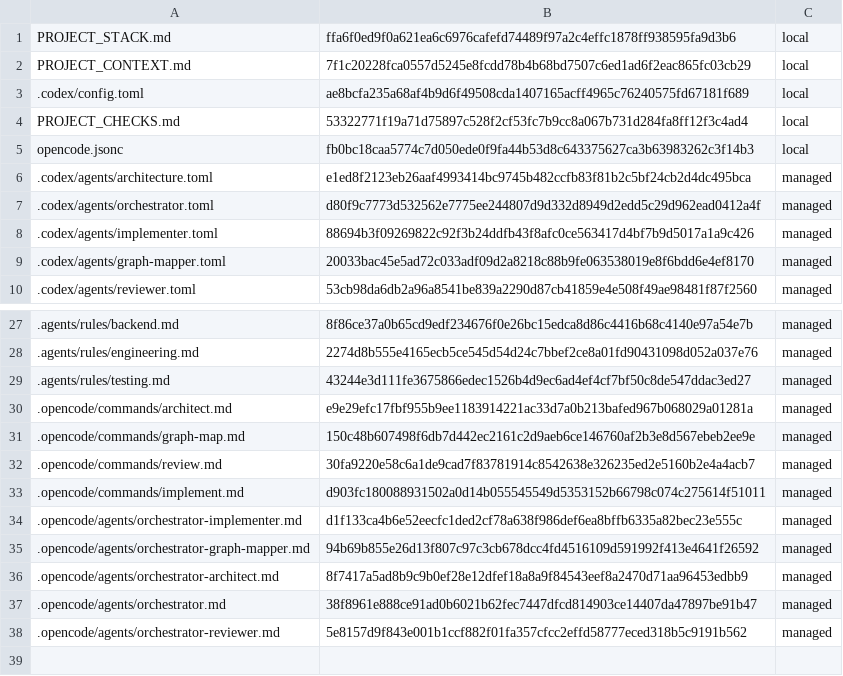
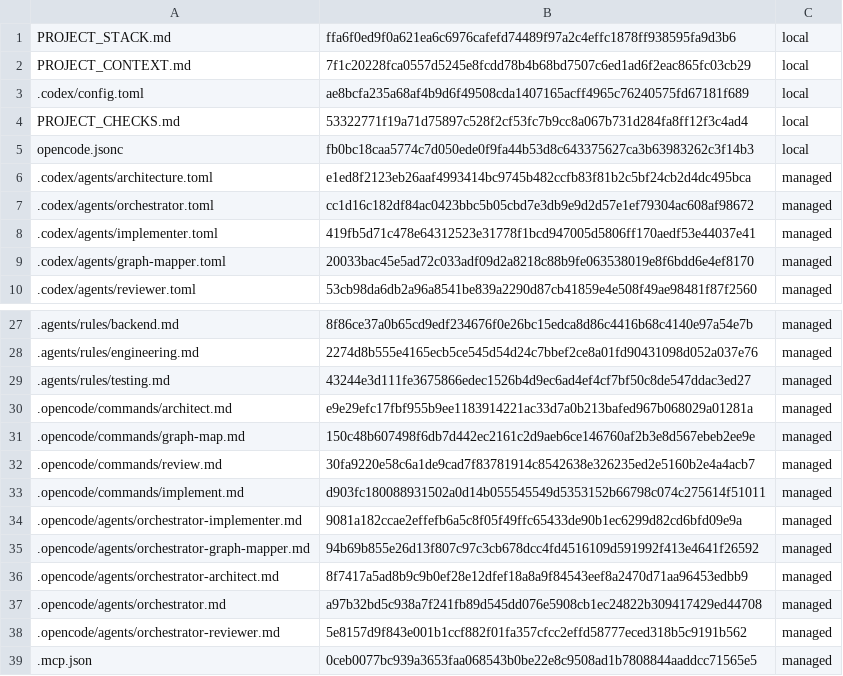
Before and after one commit to niks0501/caneguard-web, a TSV file: .akidev/managed.tsv, drawn as a sheet; only a part is shown, gaps mark what is left out.

```diff
--- a/.akidev/managed.tsv
+++ b/.akidev/managed.tsv
@@ -6,4 +6,4 @@ opencode.jsonc	fb0bc18caa5774c7d050ede0f9fa44b53d8c643375627ca3b63983262c3f14b3
 .codex/agents/architecture.toml	e1ed8f2123eb26aaf4993414bc9745b482ccfb83f81b2c5bf24cb2d4dc495bca	managed
-.codex/agents/orchestrator.toml	d80f9c7773d532562e7775ee244807d9d332d8949d2edd5c29d962ead0412a4f	managed
-.codex/agents/implementer.toml	88694b3f09269822c92f3b24ddfb43f8afc0ce563417d4bf7b9d5017a1a9c426	managed
+.codex/agents/orchestrator.toml	cc1d16c182df84ac0423bbc5b05cbd7e3db9e9d2d57e1ef79304ac608af98672	managed
+.codex/agents/implementer.toml	419fb5d71c478e64312523e31778f1bcd947005d5806ff170aedf53e44037e41	managed
 .codex/agents/graph-mapper.toml	20033bac45e5ad72c033adf09d2a8218c88b9fe063538019e8f6bdd6e4ef8170	managed
@@ -33,6 +33,7 @@ opencode.jsonc	fb0bc18caa5774c7d050ede0f9fa44b53d8c643375627ca3b63983262c3f14b3
 .opencode/commands/implement.md	d903fc180088931502a0d14b055545549d5353152b66798c074c275614f51011	managed
-.opencode/agents/orchestrator-implementer.md	d1f133ca4b6e52eecfc1ded2cf78a638f986def6ea8bffb6335a82bec23e555c	managed
+.opencode/agents/orchestrator-implementer.md	9081a182ccae2effefb6a5c8f05f49ffc65433de90b1ec6299d82cd6bfd09e9a	managed
 .opencode/agents/orchestrator-graph-mapper.md	94b69b855e26d13f807c97c3cb678dcc4fd4516109d591992f413e4641f26592	managed
 .opencode/agents/orchestrator-architect.md	8f7417a5ad8b9c9b0ef28e12dfef18a8a9f84543eef8a2470d71aa96453edbb9	managed
-.opencode/agents/orchestrator.md	38f8961e888ce91ad0b6021b62fec7447dfcd814903ce14407da47897be91b47	managed
+.opencode/agents/orchestrator.md	a97b32bd5c938a7f241fb89d545dd076e5908cb1ec24822b309417429ed44708	managed
 .opencode/agents/orchestrator-reviewer.md	5e8157d9f843e001b1ccf882f01fa357cfcc2effd58777eced318b5c9191b562	managed
+.mcp.json	0ceb0077bc939a3653faa068543b0be22e8c9508ad1b7808844aaddcc71565e5	managed
```
Also changed, not shown: 24 other files.
